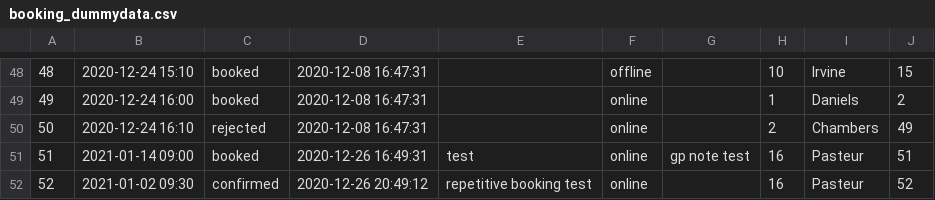
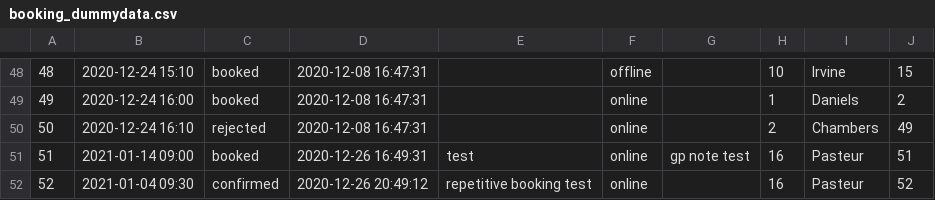
Before and after one commit to mattljones/e-Health, a CSV file: config/dummy_data/booking_dummydata.csv, drawn as a sheet; only a part is shown, gaps mark what is left out.

```diff
--- a/config/dummy_data/booking_dummydata.csv
+++ b/config/dummy_data/booking_dummydata.csv
@@ -51,2 +51,2 @@
 51,2021-01-14 09:00,booked,2020-12-26 16:49:31,test,online,gp note test,16,Pasteur,51
-52,2021-01-02 09:30,confirmed,2020-12-26 20:49:12,repetitive booking test,online,,16,Pasteur,52
+52,2021-01-04 09:30,confirmed,2020-12-26 20:49:12,repetitive booking test,online,,16,Pasteur,52
```
Also changed, not shown: 3 other files.
